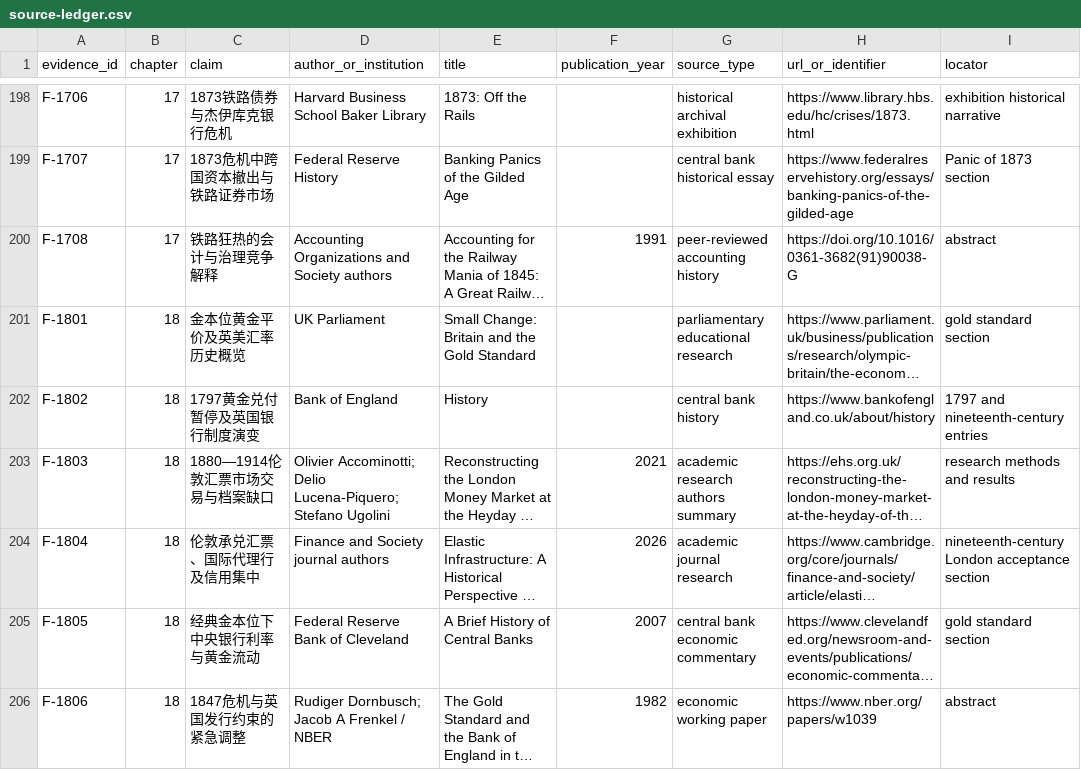
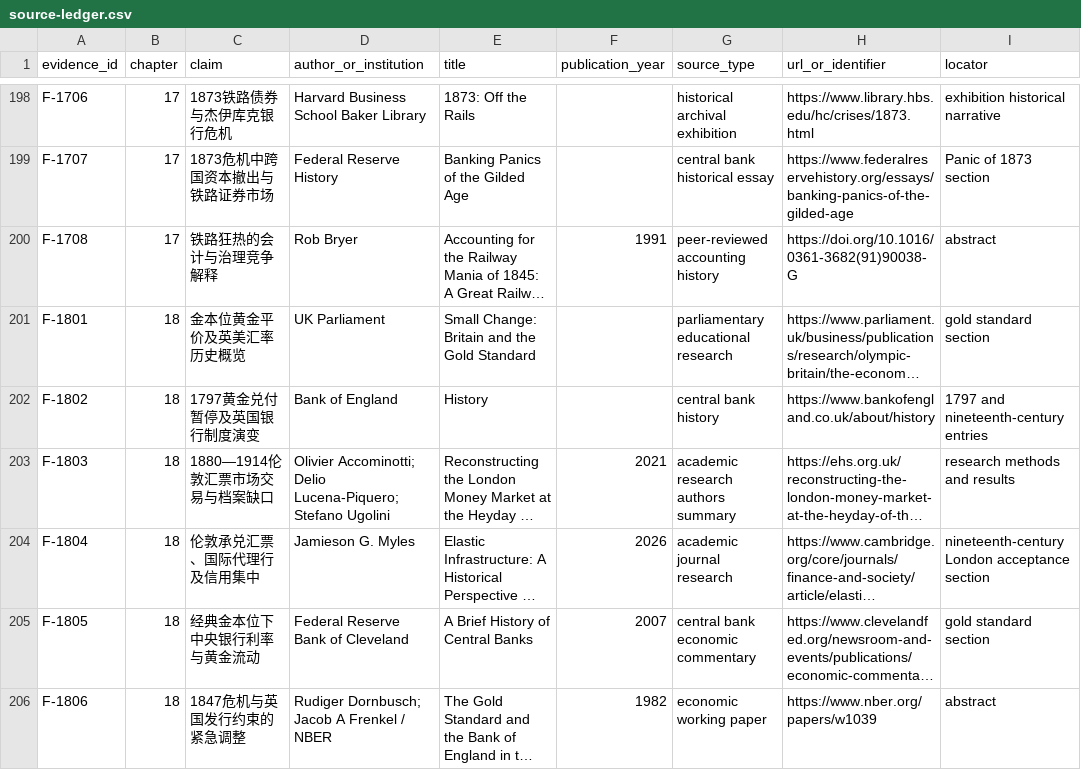
Before and after one commit to 1998x-stack/zhihu-articles, a CSV file: articles/nonfiction/social-business/credit-debt-power-global-financial-history/references/source-ledger.csv, drawn as a sheet; only a part is shown, gaps mark what is left out; long unchanged cells end in …; the diff covers the shown part only; the diff names each change by its address in the sheet, - before the commit and + after, or states it on an @@ line.

Commit message:
docs(financial-history): correct bibliographic author and publication metadata

```diff
--- a/articles/nonfiction/social-business/credit-debt-power-global-financial-history/references/source-ledger.csv
+++ b/articles/nonfiction/social-business/credit-debt-power-global-financial-history/references/source-ledger.csv
-D200 (author_or_institution): Accounting Organizations and Society authors
+D200 (author_or_institution): Rob Bryer
-D204 (author_or_institution): Finance and Society journal authors
+D204 (author_or_institution): Jamieson G. Myles
```
Also changed, not shown: 3 edited cells elsewhere in this file.
